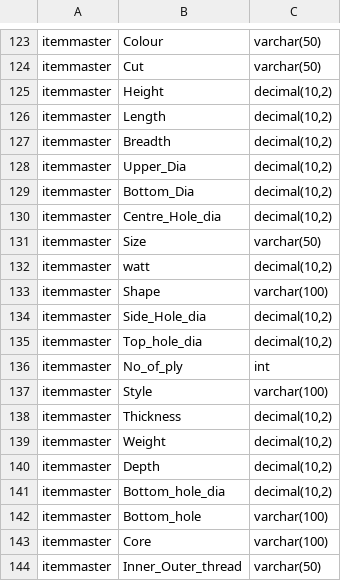
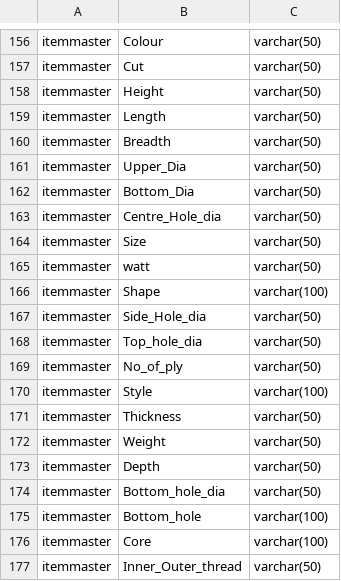
Before and after one commit to manishb70/printer_detail, a CSV file: table_schema.csv, drawn as a sheet; only a part is shown, gaps mark what is left out; the diff covers the shown part only.

```diff
--- a/table_schema.csv
+++ b/table_schema.csv
@@ -124,19 +157,19 @@ itemmaster,Colour,varchar(50)
 itemmaster,Cut,varchar(50)
-itemmaster,Height,"decimal(10,2)"
-itemmaster,Length,"decimal(10,2)"
-itemmaster,Breadth,"decimal(10,2)"
-itemmaster,Upper_Dia,"decimal(10,2)"
-itemmaster,Bottom_Dia,"decimal(10,2)"
-itemmaster,Centre_Hole_dia,"decimal(10,2)"
+itemmaster,Height,varchar(50)
+itemmaster,Length,varchar(50)
+itemmaster,Breadth,varchar(50)
+itemmaster,Upper_Dia,varchar(50)
+itemmaster,Bottom_Dia,varchar(50)
+itemmaster,Centre_Hole_dia,varchar(50)
 itemmaster,Size,varchar(50)
-itemmaster,watt,"decimal(10,2)"
+itemmaster,watt,varchar(50)
 itemmaster,Shape,varchar(100)
-itemmaster,Side_Hole_dia,"decimal(10,2)"
-itemmaster,Top_hole_dia,"decimal(10,2)"
-itemmaster,No_of_ply,int
+itemmaster,Side_Hole_dia,varchar(50)
+itemmaster,Top_hole_dia,varchar(50)
+itemmaster,No_of_ply,varchar(50)
 itemmaster,Style,varchar(100)
-itemmaster,Thickness,"decimal(10,2)"
-itemmaster,Weight,"decimal(10,2)"
-itemmaster,Depth,"decimal(10,2)"
-itemmaster,Bottom_hole_dia,"decimal(10,2)"
+itemmaster,Thickness,varchar(50)
+itemmaster,Weight,varchar(50)
+itemmaster,Depth,varchar(50)
+itemmaster,Bottom_hole_dia,varchar(50)
 itemmaster,Bottom_hole,varchar(100)
```
Also changed, not shown: 38 added rows, 1 removed row and 6 edited cells elsewhere in this file, 27 other files.
